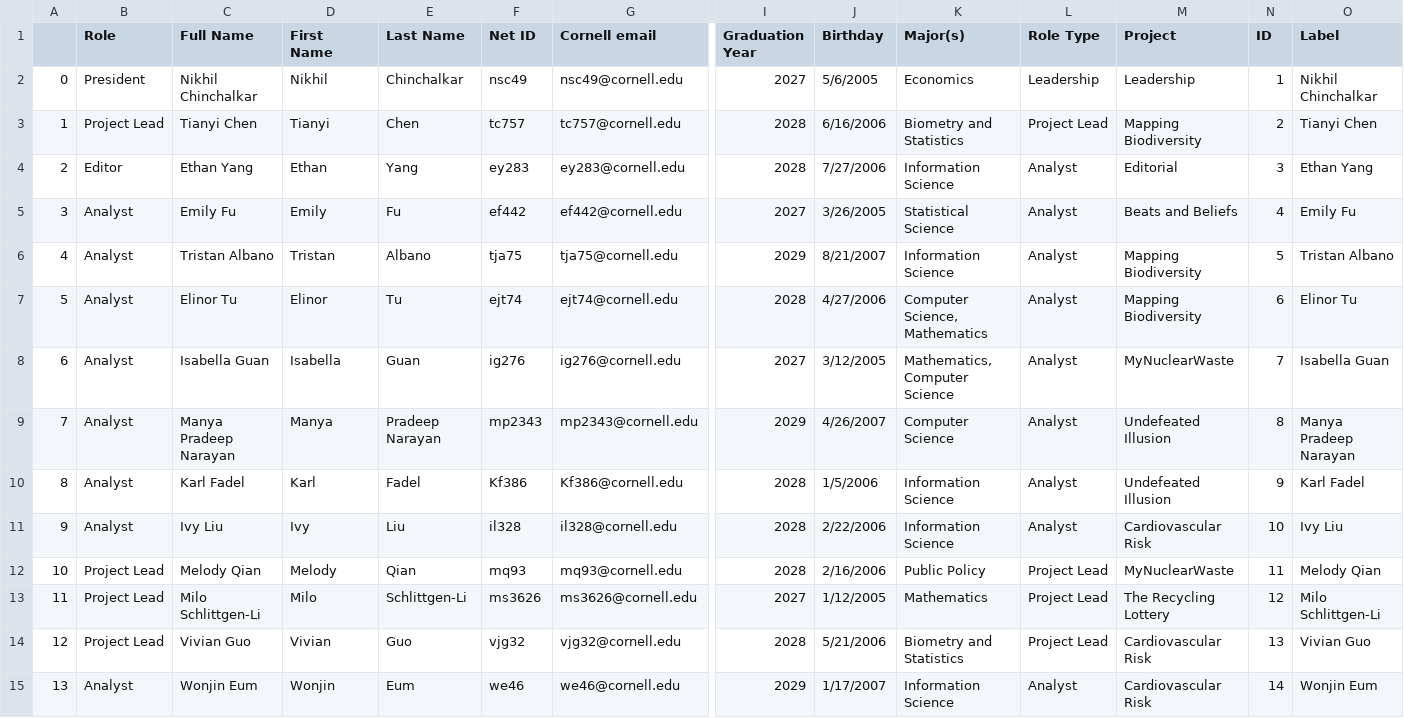
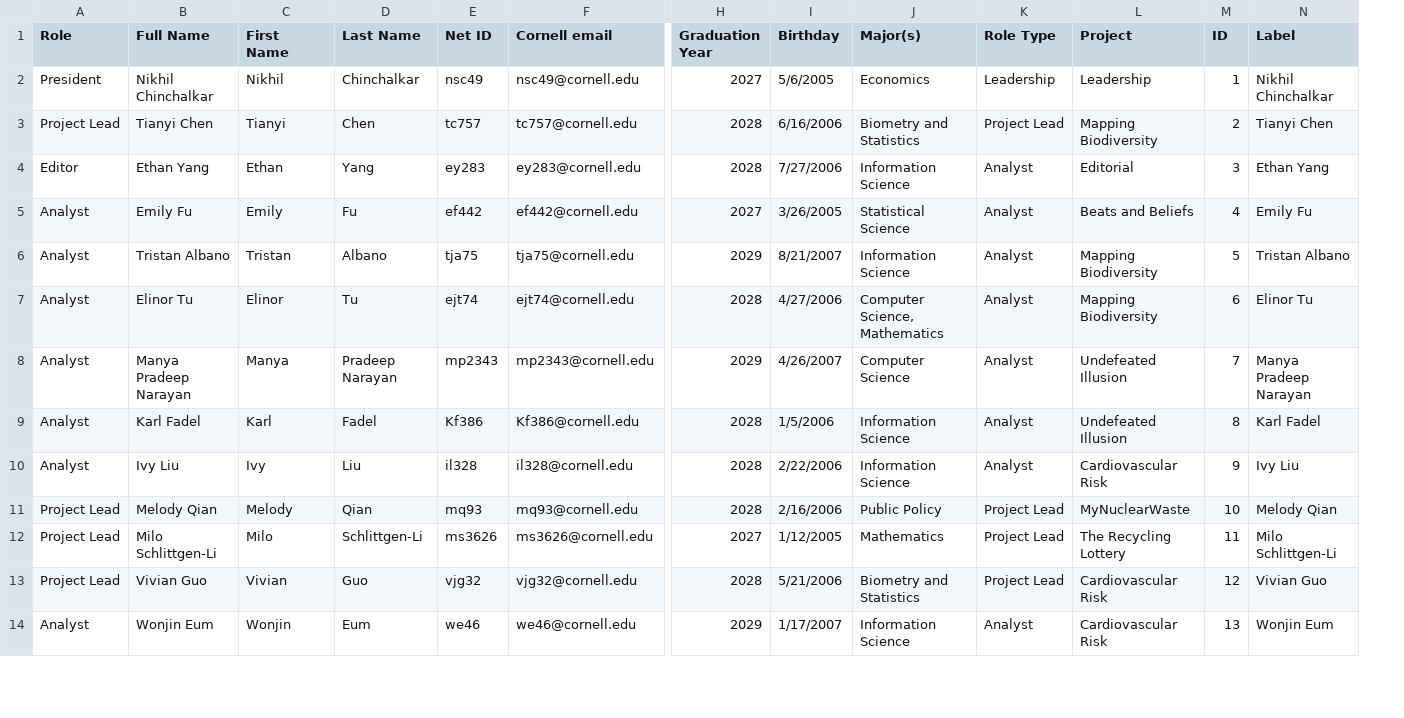
Before and after one commit to nikhilc52/cdj_networks, a CSV file: node_demographics.csv, drawn as a sheet; only a part is shown, gaps mark what is left out; removed rows and columns are numbered as before the commit, all else as after; rows hold the shown columns only; the diff covers the shown part only; the diff names each change by its address in the sheet, - before the commit and + after, or states it on an @@ line.

```diff
--- a/node_demographics.csv
+++ b/node_demographics.csv
-column A, rows 2-7: 0 | 1 | 2 | 3 | 4 | 5; rows 9-15: 7 | 8 | 9 | 10 | 11 | 12 | 13
-row 8: 6 | Analyst | Isabella Guan | Isabella | Guan | ig276 | ig276@cornell.edu | 2027 | 3/12/2005 | Mathematics, Computer Science | Analyst | MyNuclearWaste | 7 | Isabella Guan
-M8 (ID): 8
+M8 (ID): 7
-M9 (ID): 9
+M9 (ID): 8
-M10 (ID): 10
+M10 (ID): 9
-M11 (ID): 11
+M11 (ID): 10
-M12 (ID): 12
+M12 (ID): 11
-M13 (ID): 13
+M13 (ID): 12
-M14 (ID): 14
+M14 (ID): 13
```
Also changed, not shown: 26 edited cells elsewhere in this file, demographics.csv, edges.csv, 6 other files.
